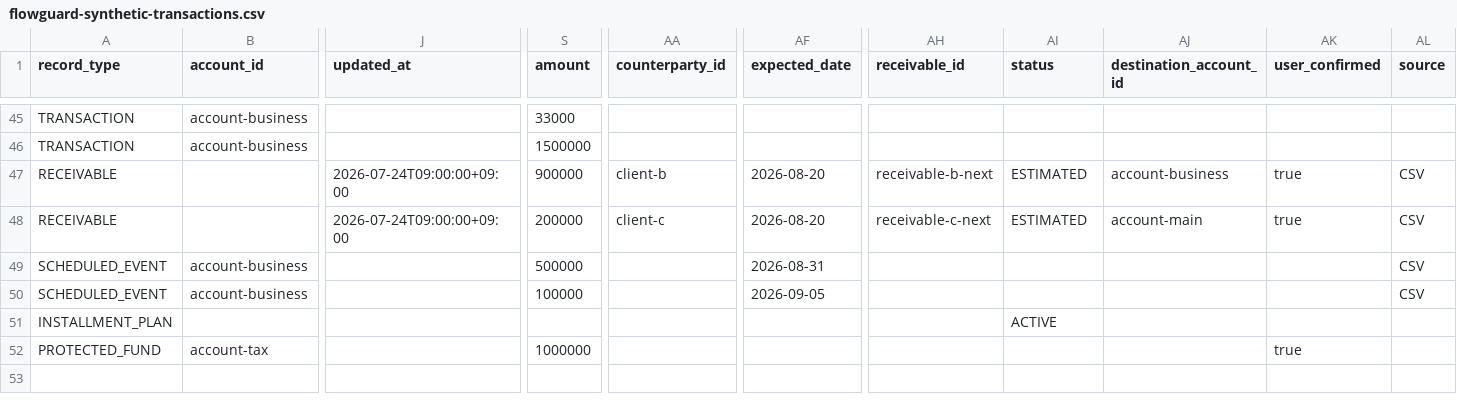
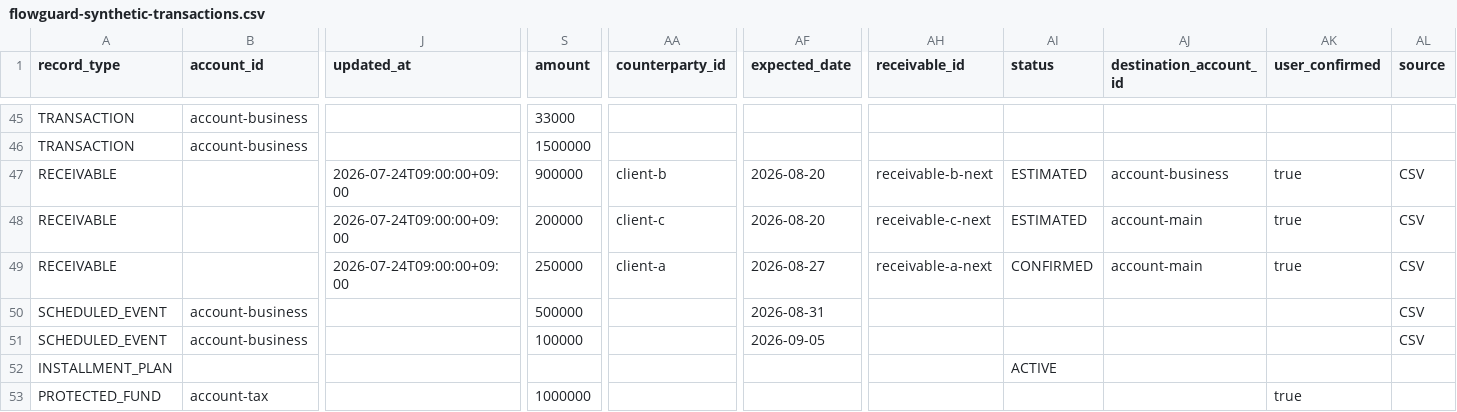
Before and after one commit to are012/FlowGuard, a CSV file: apps/web/public/samples/flowguard-synthetic-transactions.csv, drawn as a sheet; only a part is shown, gaps mark what is left out; rows hold the shown columns only; the diff names each change by its address in the sheet, - before the commit and + after, or states it on an @@ line.

```diff
--- a/apps/web/public/samples/flowguard-synthetic-transactions.csv
+++ b/apps/web/public/samples/flowguard-synthetic-transactions.csv
+row 49: RECEIVABLE |  | 2026-07-24T09:00:00+09:00 | 250000 | client-a | 2026-08-27 | receivable-a-next | CONFIRMED | account-main | true | CSV
```
Also changed, not shown: 20 other files.
